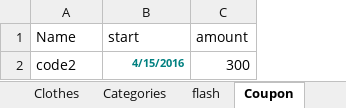
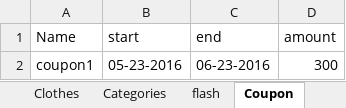
Before and after one commit to csadek/Automation-Game, an Excel workbook: Utilities/Data.xlsx, sheet Coupon, drawn as a sheet; values as stored, in another font and other column widths than the file's, no borders; removed rows and columns are numbered as before the commit, all else as after; the diff names each change by its address in the sheet, - before the commit and + after, or states it on an @@ line.

```diff
--- a/Utilities/Data.xlsx (sheet Coupon)
+++ b/Utilities/Data.xlsx (sheet Coupon)
+column C (end), empty
-row 2: code2 | 4/15/2016 | 300
+row 2: coupon1 | 05-23-2016 | 06-23-2016 | 300
```
Also changed, not shown: sheet flash, sheet Categories, 8 other files.
